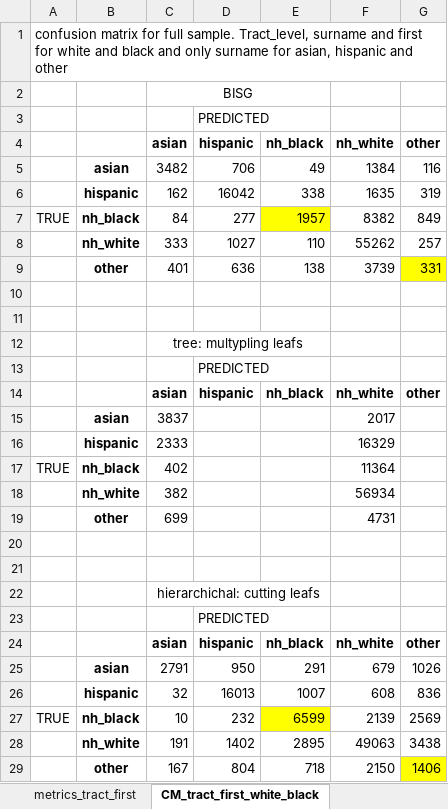
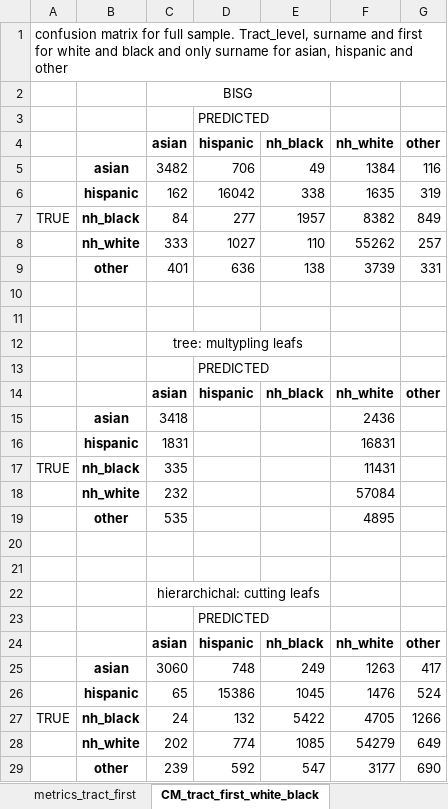
Before and after one commit to anamariapatron/fairness_BISG, an Excel workbook: output/results/results hierarchichal vs bisg full_sample.xlsx, sheet CM_tract_first_white_black, drawn as a sheet; values as stored, in another font and other column widths than the file's, no borders; charts and pictures not drawn; removed rows and columns are numbered as before the commit, all else as after; the diff names each change by its address in the sheet, - before the commit and + after, or states it on an @@ line.

```diff
--- a/output/results/results hierarchichal vs bisg full_sample.xlsx (sheet CM_tract_first_white_black)
+++ b/output/results/results hierarchichal vs bisg full_sample.xlsx (sheet CM_tract_first_white_black)
-E7 fill: #FFFF00
+E7 fill: none
-G9 fill: #FFFF00
+G9 fill: none
-row 15:  | asian | 3837 |  |  | 2017
-row 16:  | hispanic | 2333 |  |  | 16329
+row 15:  | asian | 3418 |  |  | 2436
+row 16:  | hispanic | 1831 |  |  | 16831
-C17 (asian): 402
+C17 (asian): 335
-F17 (nh_white): 11364
+F17 (nh_white): 11431
-row 18:  | nh_white | 382 |  |  | 56934
-row 19:  | other | 699 |  |  | 4731
+row 18:  | nh_white | 232 |  |  | 57084
+row 19:  | other | 535 |  |  | 4895
-row 25:  | asian | 2791 | 950 | 291 | 679 | 1026
-row 26:  | hispanic | 32 | 16013 | 1007 | 608 | 836
-row 27: TRUE | nh_black | 10 | 232 | 6599 | 2139 | 2569
-row 28:  | nh_white | 191 | 1402 | 2895 | 49063 | 3438
-row 29:  | other | 167 | 804 | 718 | 2150 | 1406
+row 25:  | asian | 3060 | 748 | 249 | 1263 | 417
+row 26:  | hispanic | 65 | 15386 | 1045 | 1476 | 524
+row 27: TRUE | nh_black | 24 | 132 | 5422 | 4705 | 1266
+row 28:  | nh_white | 202 | 774 | 1085 | 54279 | 649
+row 29:  | other | 239 | 592 | 547 | 3177 | 690
```
Also changed, not shown: sheet CM_tract_first, sheet CMtract, sheet metrics_tract_first, sheet metrics_tract_first_white_black, sheet metrics_tract, other sheet tabs, charts or pictures.
